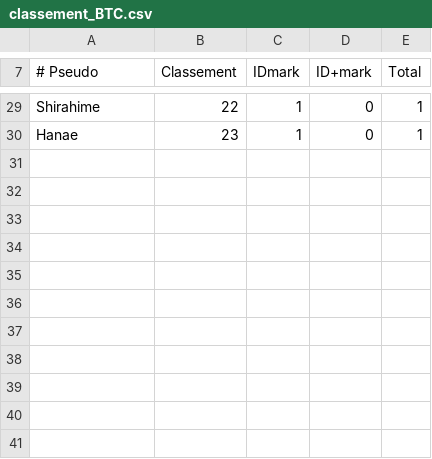
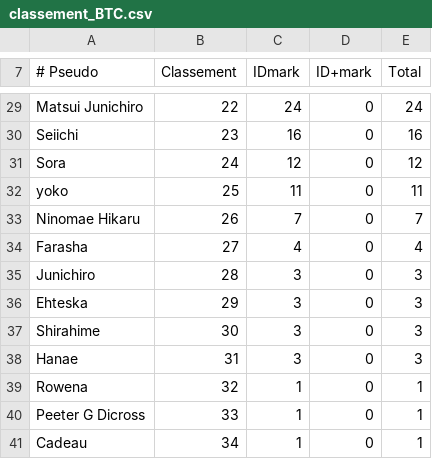
Before and after one commit to AmaurySemery/BleachTomorrowComes, a CSV file: TS_BTC/classement_BTC.csv, drawn as a sheet; only a part is shown, gaps mark what is left out; the diff covers the shown part only; the diff names each change by its address in the sheet, - before the commit and + after, or states it on an @@ line.

```diff
--- a/TS_BTC/classement_BTC.csv
+++ b/TS_BTC/classement_BTC.csv
-A29 (# Pseudo): Shirahime
+A29 (# Pseudo): Matsui Junichiro
-C29 (IDmark): 1
+C29 (IDmark): 24
-E29 (Total): 1
+E29 (Total): 24
-A30 (# Pseudo): Hanae
+A30 (# Pseudo): Seiichi
-C30 (IDmark): 1
+C30 (IDmark): 16
-E30 (Total): 1
+E30 (Total): 16
+row 31: Sora | 24 | 12 | 0 | 12
+row 32: yoko | 25 | 11 | 0 | 11
+row 33: Ninomae Hikaru | 26 | 7 | 0 | 7
+row 34: Farasha | 27 | 4 | 0 | 4
+row 35: Junichiro | 28 | 3 | 0 | 3
+row 36: Ehteska | 29 | 3 | 0 | 3
+row 37: Shirahime | 30 | 3 | 0 | 3
+row 38: Hanae | 31 | 3 | 0 | 3
+row 39: Rowena | 32 | 1 | 0 | 1
+row 40: Peeter G Dicross | 33 | 1 | 0 | 1
+row 41: Cadeau | 34 | 1 | 0 | 1
```
Also changed, not shown: 63 edited cells elsewhere in this file, 1 other file.
